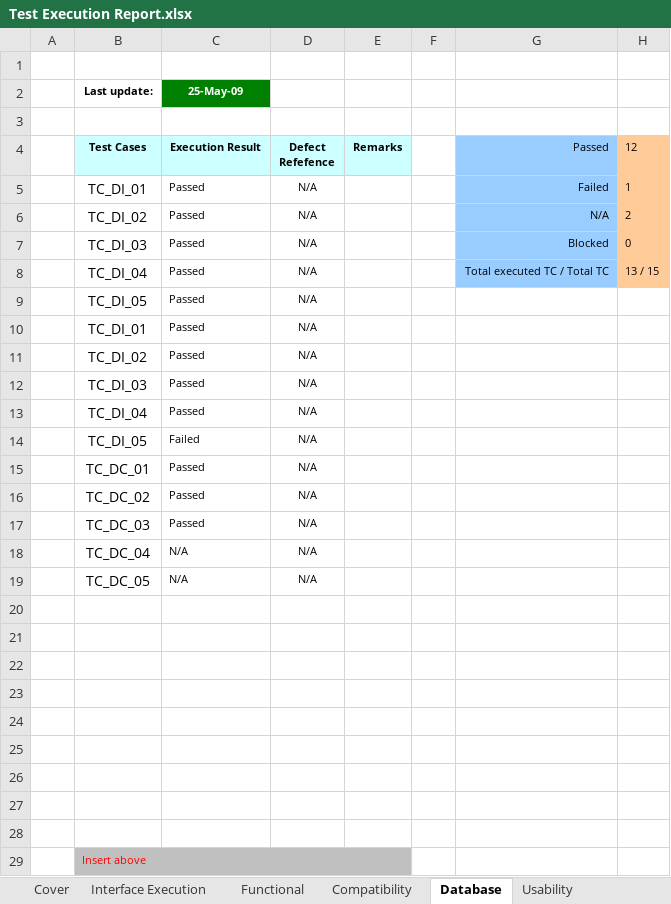
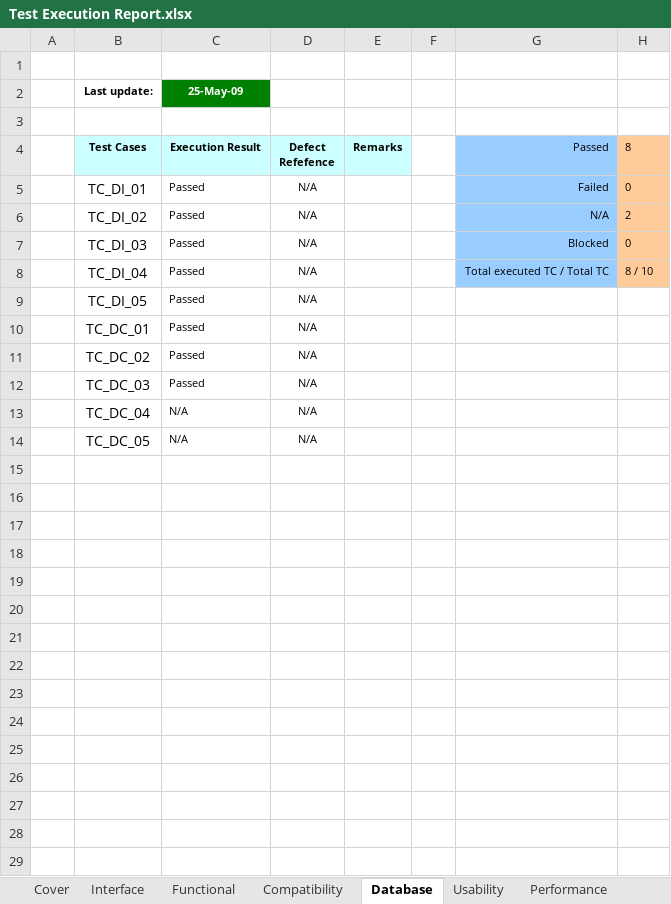
Before and after one commit to truongnhat140104/Project-KTPM, an Excel workbook: project/templates/Test Execution Report.xlsx, sheet Database, drawn as a sheet; values as stored, in another font and other column widths than the file's, no borders; charts and pictures not drawn; the diff names each change by its address in the sheet, - before the commit and + after, or states it on an @@ line.

```diff
--- a/project/templates/Test Execution Report.xlsx (sheet Database)
+++ b/project/templates/Test Execution Report.xlsx (sheet Database)
-sheet tab: Interface Execution
+sheet tab: Interface
-H4: 12
+H4: 8
-H5 (8): 1
+H5 (8): 0
-H8 (8): 13 / 15
+H8 (8): 8 / 10
-row 10:  | TC_DI_01 | Passed | N/A
-row 11:  | TC_DI_02 | Passed | N/A
-row 12:  | TC_DI_03 | Passed | N/A
-row 13:  | TC_DI_04 | Passed | N/A
-row 14:  | TC_DI_05 | Failed | N/A
-row 20: (empty)
-row 21: (empty)
-row 22: (empty)
-row 23: (empty)
-row 24: (empty)
-row 25: (empty)
-row 26: (empty)
-row 27: (empty)
-row 28: (empty)
-row 29:  | Insert above
```
Also changed, not shown: sheet Usability, formulas that keep their value, charts or pictures, project/templates/Database test_case.xlsx, project/templates/Interface test_case.xlsx, 14 other files.
